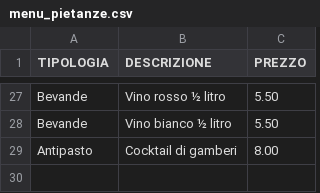
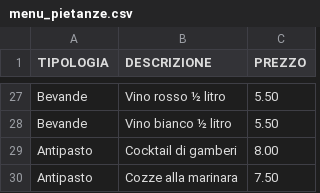
Before and after one commit to UserH725/comande-ristorante, a CSV file: menu_pietanze.csv, drawn as a sheet; only a part is shown, gaps mark what is left out.

Commit message:
Aggiornato menu

```diff
--- a/menu_pietanze.csv
+++ b/menu_pietanze.csv
@@ -29 +29,2 @@ Bevande;Vino bianco ½ litro;5.50
 Antipasto;Cocktail di gamberi;8.00
+Antipasto;Cozze alla marinara;7.50
```
